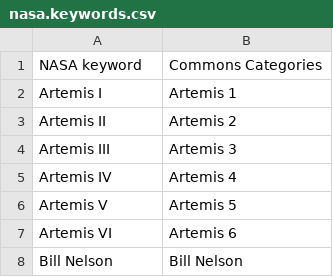
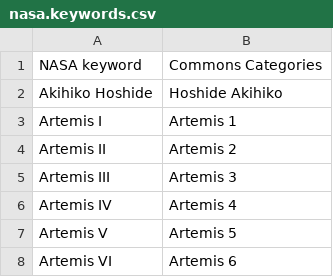
Before and after one commit to toolforge/tool-spacemedia, a CSV file: src/main/resources/mapping/nasa.keywords.csv, drawn as a sheet; only a part is shown; the shorter side is filled out with more unchanged rows; the diff covers the shown part only.

```diff
--- a/src/main/resources/mapping/nasa.keywords.csv
+++ b/src/main/resources/mapping/nasa.keywords.csv
@@ -1,2 +1,3 @@
 "NASA keyword","Commons Categories"
+"Akihiko Hoshide","Hoshide Akihiko"
 "Artemis I","Artemis 1"
```
Also changed, not shown: 31 added rows and 1 removed row elsewhere in this file, src/main/resources/blocklist.ignored.terms.csv, src/main/resources/mapping/dvids.keywords.csv, 1 other file.
